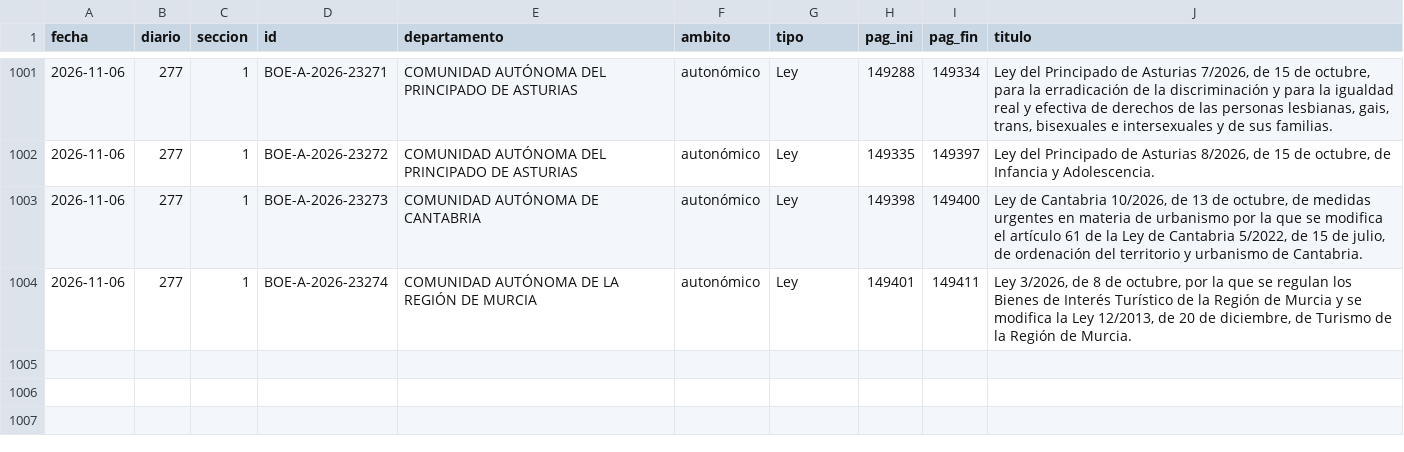
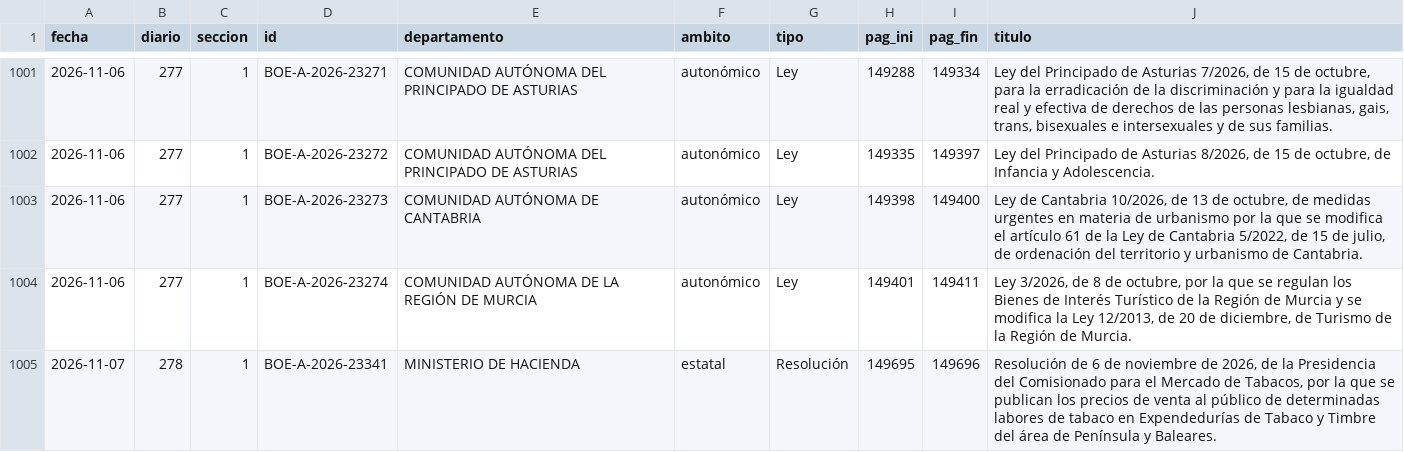
Before and after one commit to slopezrap/hiperlegislacion, a CSV file: data/s1/2026.csv, drawn as a sheet; only a part is shown, gaps mark what is left out; the diff names each change by its address in the sheet, - before the commit and + after, or states it on an @@ line.

```diff
--- a/data/s1/2026.csv
+++ b/data/s1/2026.csv
+row 1005: 2026-11-07 | 278 | 1 | BOE-A-2026-23341 | MINISTERIO DE HACIENDA | estatal | Resolución | 149695 | 149696 | Resolución de 6 de noviembre de 2026, de la Presidencia del Comisionado para el Mercado de Tabacos, por la que se publican los precios de venta al público de determinadas labores de tabaco en Expendedurías de Tabaco y Timbre del área de Península y Baleares.
```
Also changed, not shown: data/dias/2026.csv, docs/data/observatorio_anual.csv, 1 other file.
